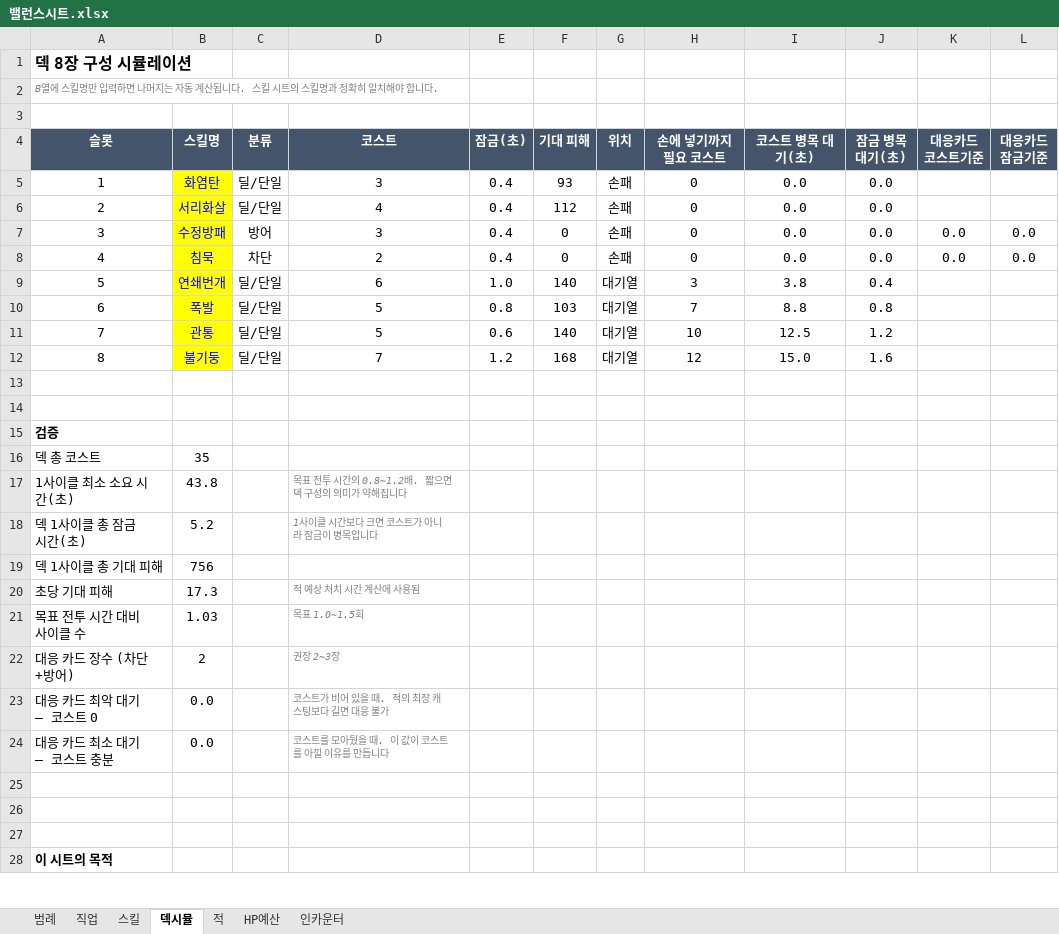
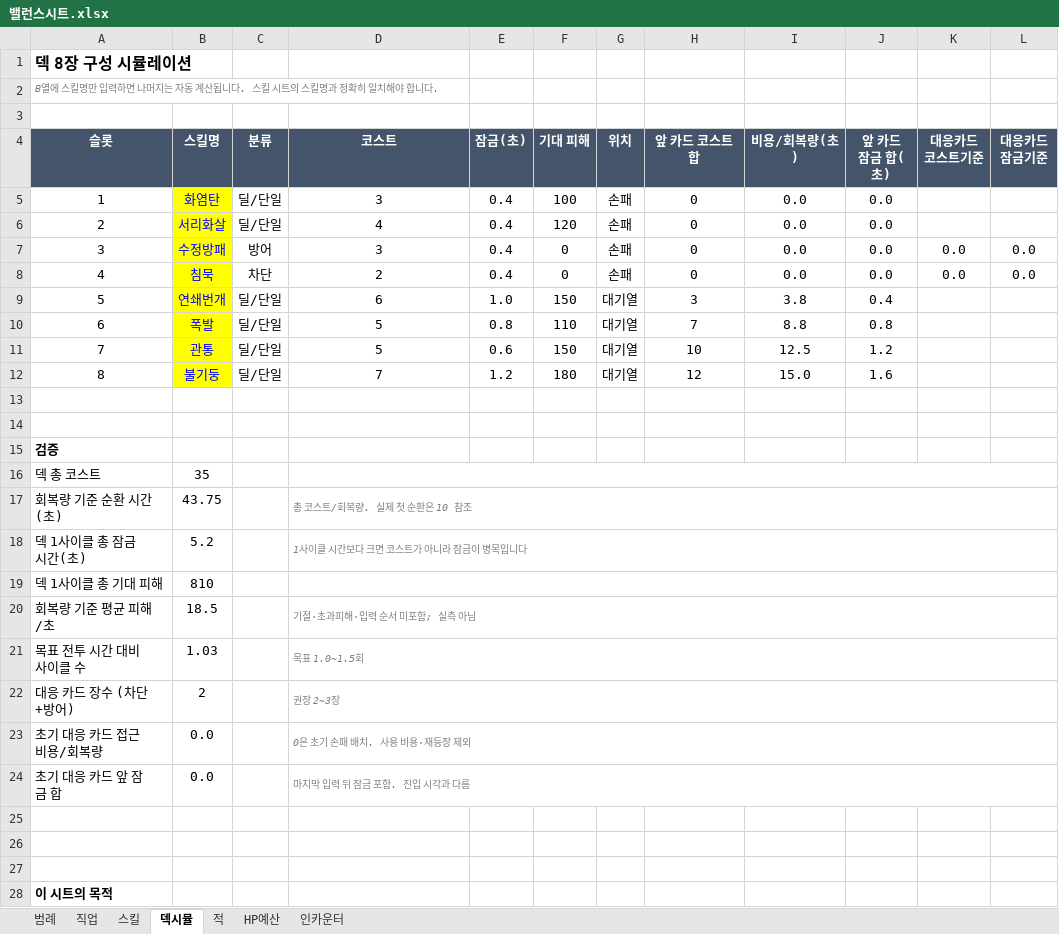
Before and after one commit to DongChanCZ/ScrollHunter, an Excel workbook: Docs/밸런스시트.xlsx, sheet 덱시뮬, drawn as a sheet; only a part is shown; values as stored, in another font and other column widths than the file's, no borders; removed rows and columns are numbered as before the commit, all else as after; the diff covers the shown part only; the diff names each change by its address in the sheet, - before the commit and + after, or states it on an @@ line.

```diff
--- a/Docs/밸런스시트.xlsx (sheet 덱시뮬)
+++ b/Docs/밸런스시트.xlsx (sheet 덱시뮬)
-H4: 손에 넣기까지 필요 코스트
+H4: 앞 카드 코스트 합
-I4: 코스트 병목 대기(초)
+I4: 비용/회복량(초)
-J4: 잠금 병목 대기(초)
+J4: 앞 카드 잠금 합(초)
-F5 (기대 피해): 93
+F5 (기대 피해): 100
-F6 (기대 피해): 112
+F6 (기대 피해): 120
-F9 (기대 피해): 140
+F9 (기대 피해): 150
-F10 (기대 피해): 103
+F10 (기대 피해): 110
-F11 (기대 피해): 140
+F11 (기대 피해): 150
-F12 (기대 피해): 168
+F12 (기대 피해): 180
+D16:L16 merged
-row 17: 1사이클 최소 소요 시간(초) | 43.8 |  | 목표 전투 시간의 0.8~1.2배. 짧으면 덱 구성의 의미가 약해집니다
+row 17: 회복량 기준 순환 시간(초) | 43.75 |  | 총 코스트/회복량. 실제 첫 순환은 10 참조
+D18:L18 merged
-B19 (스킬명): 756
+B19 (스킬명): 810
+D19:L19 merged
-row 20: 초당 기대 피해 | 17.3 |  | 적 예상 처치 시간 계산에 사용됨
+row 20: 회복량 기준 평균 피해/초 | 18.5 |  | 기절·초과피해·입력 순서 미포함; 실측 아님
+D21:L21 merged
+D22:L22 merged
-row 23: 대응 카드 최악 대기 — 코스트 0 | 0.0 |  | 코스트가 비어 있을 때. 적의 최장 캐스팅보다 길면 대응 불가
-row 24: 대응 카드 최소 대기 — 코스트 충분 | 0.0 |  | 코스트를 모아뒀을 때. 이 값이 코스트를 아낄 이유를 만듭니다
+row 23: 초기 대응 카드 접근 비용/회복량 | 0.0 |  | 0은 초기 손패 배치. 사용 비용·재등장 제외
+row 24: 초기 대응 카드 앞 잠금 합 | 0.0 |  | 마지막 입력 뒤 잠금 포함. 진입 시각과 다름
```
Also changed, not shown: 5 edited cells and merged cells elsewhere in this sheet, sheet 스킬, sheet HP예산, sheet 적, sheet 범례, sheet 직업, formulas that keep their value, 10 other files.
